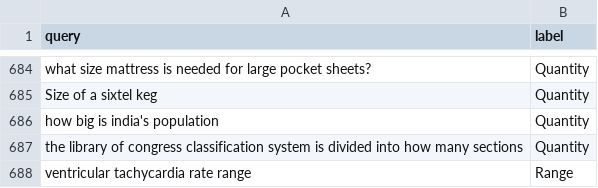
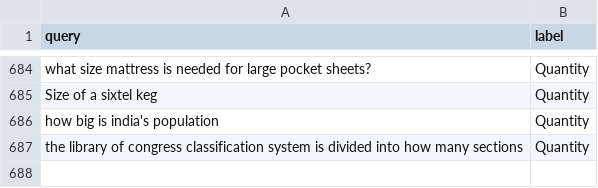
Before and after one commit to jasminediaconu/CSE3000-ResearchProject, a CSV file: datasets/numeric.csv, drawn as a sheet; only a part is shown, gaps mark what is left out; the diff names each change by its address in the sheet, - before the commit and + after, or states it on an @@ line.

```diff
--- a/datasets/numeric.csv
+++ b/datasets/numeric.csv
-row 688: ventricular tachycardia rate range | Range
```
Also changed, not shown: datasets/entities.csv, datasets/textual.csv, 7 other files.
